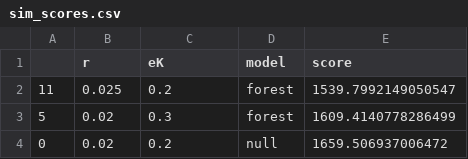
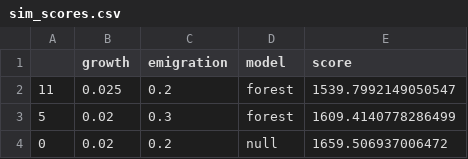
Before and after one commit to jgregoriods/tupi-expansion, a CSV file: results/sim_scores.csv, drawn as a sheet; only a part is shown.

```diff
--- a/results/sim_scores.csv
+++ b/results/sim_scores.csv
@@ -1,2 +1,2 @@
-,r,eK,model,score
+,growth,emigration,model,score
 11,0.025,0.2,forest,1539.7992149050547
```
Also changed, not shown: 1 other file.
